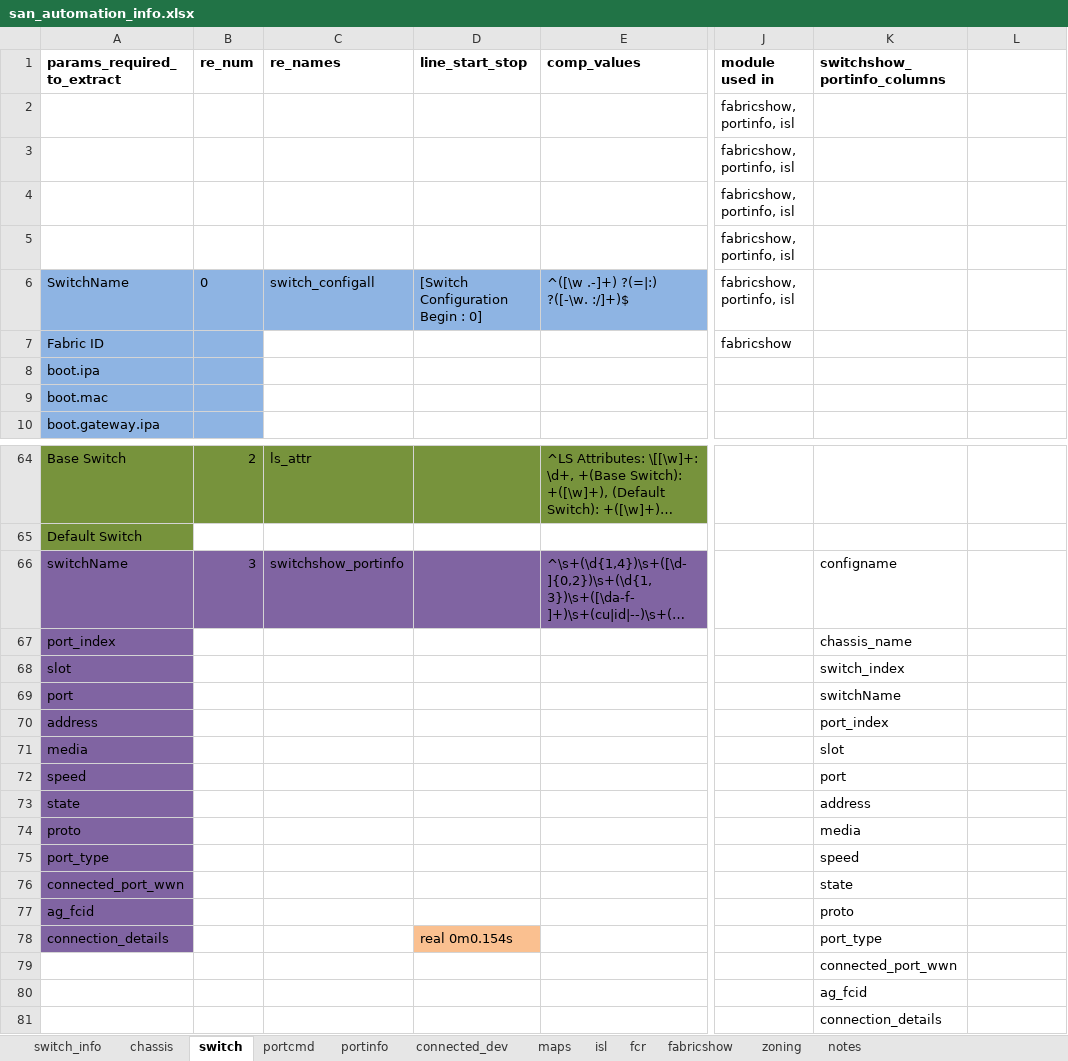
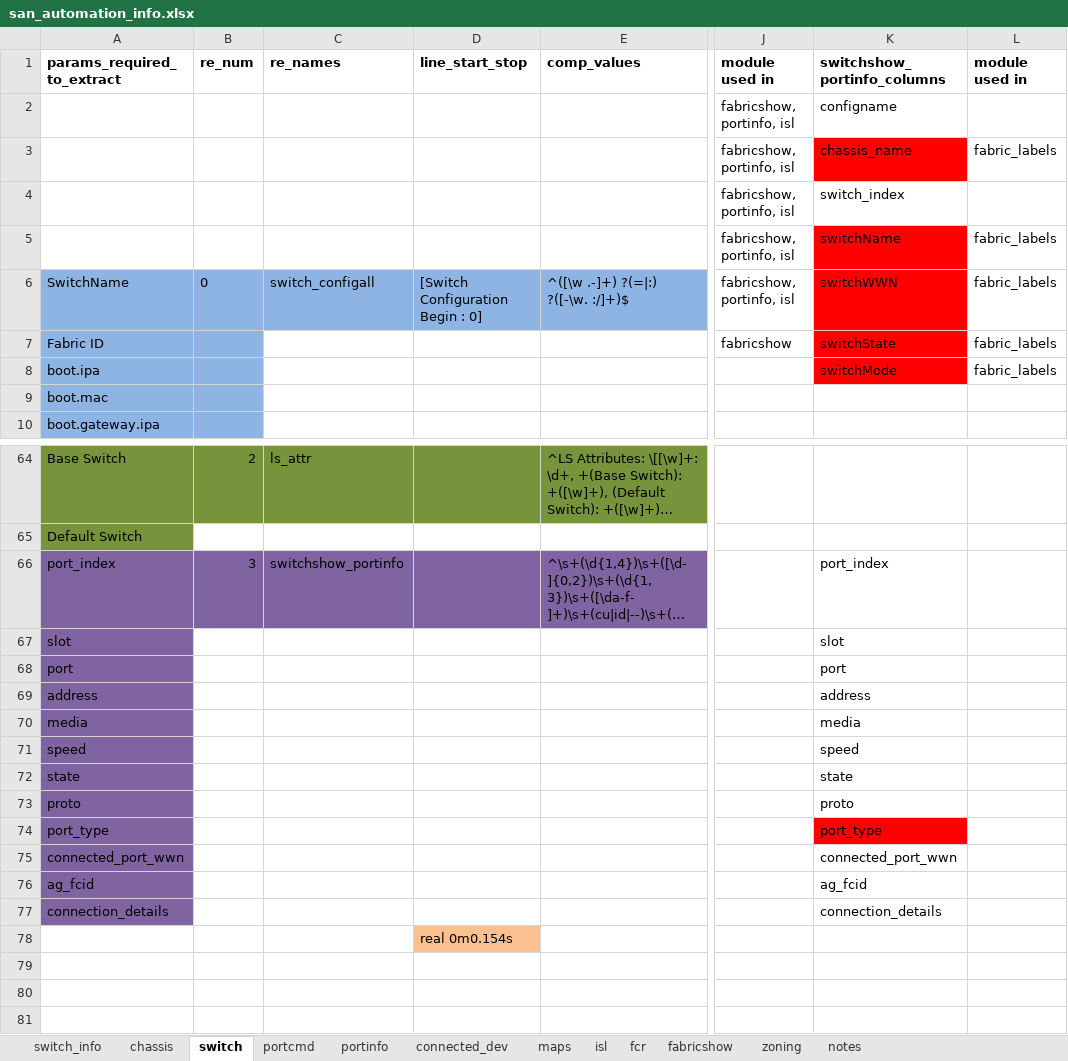
Before and after one commit to KonstantinAlxVlasenko/san_report_automation, an Excel workbook: san_automation_info.xlsx, sheet switch, drawn as a sheet; only a part is shown, gaps mark what is left out; long unchanged cells end in …; values as stored, in another font and other column widths than the file's, no borders; removed rows and columns are numbered as before the commit, all else as after; rows hold the shown columns only; the diff covers the shown part only; the diff names each change by its address in the sheet, - before the commit and + after, or states it on an @@ line.

Commit message:
fabric labels added

```diff
--- a/san_automation_info.xlsx (sheet switch)
+++ b/san_automation_info.xlsx (sheet switch)
-L1: (empty)
+L1: module used in
-K2 (switchshow_portinfo_columns): (empty)
+K2 (switchshow_portinfo_columns): configname
-K3 (switchshow_portinfo_columns): (empty)
+K3 (switchshow_portinfo_columns): chassis_name
-K3 fill: none
+K3 fill: #FF0000
-L3 (module used in): (empty)
+L3 (module used in): fabric_labels
-K4 (switchshow_portinfo_columns): (empty)
+K4 (switchshow_portinfo_columns): switch_index
-K5 (switchshow_portinfo_columns): (empty)
+K5 (switchshow_portinfo_columns): switchName
-K5:K8 fill: none
+K5:K8 fill: #FF0000
-L5:L8 (module used in): (empty)
+L5:L8 (module used in): fabric_labels
-K6 (switchshow_portinfo_columns): (empty)
+K6 (switchshow_portinfo_columns): switchWWN
-K7 (switchshow_portinfo_columns): (empty)
+K7 (switchshow_portinfo_columns): switchState
-K8 (switchshow_portinfo_columns): (empty)
+K8 (switchshow_portinfo_columns): switchMode
-A66 (params_required_to_extract): switchName
+A66 (params_required_to_extract): port_index
-K66 (switchshow_portinfo_columns): configname
+K66 (switchshow_portinfo_columns): port_index
-row 67: port_index |  |  |  |  |  | chassis_name
-K67 (switchshow_portinfo_columns): switch_index
+K67 (switchshow_portinfo_columns): slot
-K68 (switchshow_portinfo_columns): switchName
+K68 (switchshow_portinfo_columns): port
-K69 (switchshow_portinfo_columns): port_index
+K69 (switchshow_portinfo_columns): address
-K70 (switchshow_portinfo_columns): slot
+K70 (switchshow_portinfo_columns): media
-K71 (switchshow_portinfo_columns): port
+K71 (switchshow_portinfo_columns): speed
-K72 (switchshow_portinfo_columns): address
+K72 (switchshow_portinfo_columns): state
-K73 (switchshow_portinfo_columns): media
+K73 (switchshow_portinfo_columns): proto
-K74 (switchshow_portinfo_columns): speed
+K74 (switchshow_portinfo_columns): port_type
-K74 fill: none
+K74 fill: #FF0000
-K75 (switchshow_portinfo_columns): state
+K75 (switchshow_portinfo_columns): connected_port_wwn
-K76 (switchshow_portinfo_columns): proto
+K76 (switchshow_portinfo_columns): ag_fcid
-D77 (line_start_stop): real 0m0.154s
+D77 (line_start_stop): (empty)
-D77 fill: #FAC090
+D77 fill: none
-K77 (switchshow_portinfo_columns): port_type
+K77 (switchshow_portinfo_columns): connection_details
-row 79:  |  |  |  |  |  | connected_port_wwn
-row 80:  |  |  |  |  |  | ag_fcid
-row 81:  |  |  |  |  |  | connection_details
+row 78:  |  |  | real 0m0.154s
```
Also changed, not shown: 3 edited cells and cell formats elsewhere in this sheet, sheet switch_info, sheet zoning, sheet fabricshow, sheet portcmd, sheet connected_dev, report_info.xlsx, 14 other files.
